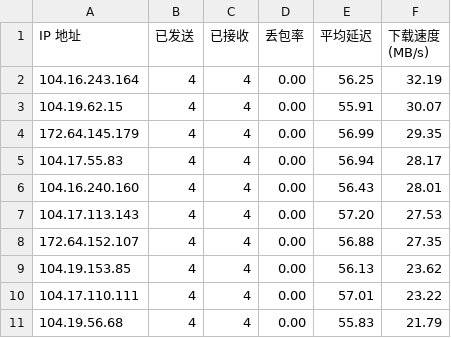
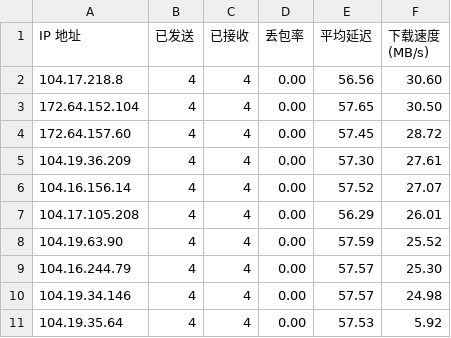
Before and after one commit to cooscode/IPDB, a CSV file: BestCF/ipv4.csv, drawn as a sheet.

Commit message:
Update BestCF/ipv4.csv - 2026-05-03 13:02:04

```diff
--- a/BestCF/ipv4.csv
+++ b/BestCF/ipv4.csv
@@ -1,11 +1,11 @@
 IP 地址,已发送,已接收,丢包率,平均延迟,下载速度 (MB/s)
-104.16.243.164,4,4,0.00,56.25,32.19
-104.19.62.15,4,4,0.00,55.91,30.07
-172.64.145.179,4,4,0.00,56.99,29.35
-104.17.55.83,4,4,0.00,56.94,28.17
-104.16.240.160,4,4,0.00,56.43,28.01
-104.17.113.143,4,4,0.00,57.20,27.53
-172.64.152.107,4,4,0.00,56.88,27.35
-104.19.153.85,4,4,0.00,56.13,23.62
-104.17.110.111,4,4,0.00,57.01,23.22
-104.19.56.68,4,4,0.00,55.83,21.79
+104.17.218.8,4,4,0.00,56.56,30.60
+172.64.152.104,4,4,0.00,57.65,30.50
+172.64.157.60,4,4,0.00,57.45,28.72
+104.19.36.209,4,4,0.00,57.30,27.61
+104.16.156.14,4,4,0.00,57.52,27.07
+104.17.105.208,4,4,0.00,56.29,26.01
+104.19.63.90,4,4,0.00,57.59,25.52
+104.16.244.79,4,4,0.00,57.57,25.30
+104.19.34.146,4,4,0.00,57.57,24.98
+104.19.35.64,4,4,0.00,57.53,5.92
```
